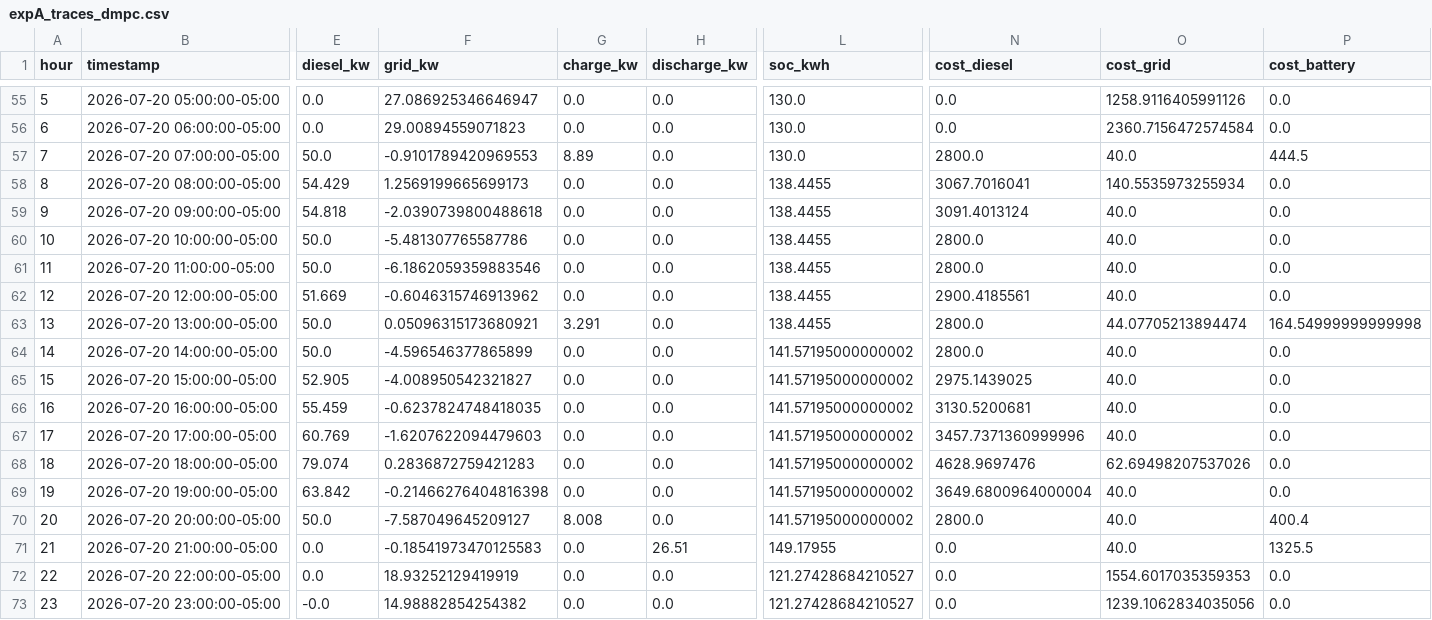
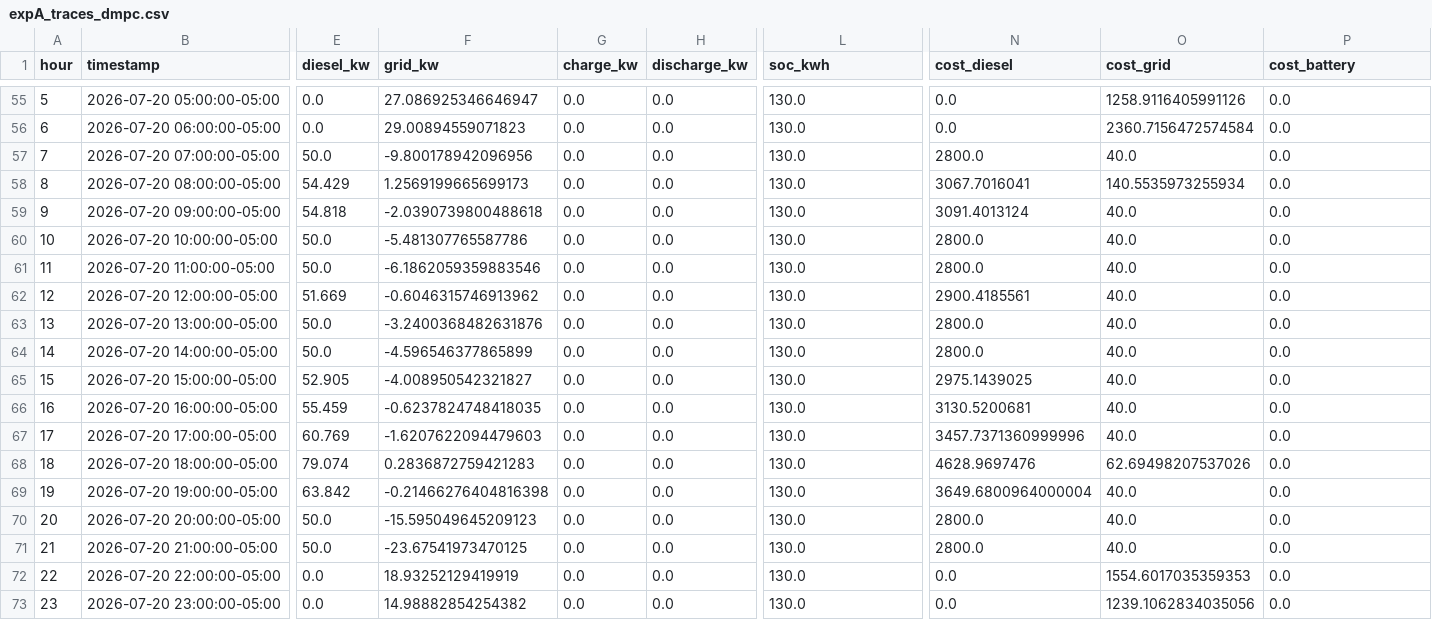
Before and after one commit to REQUIEM-FORCODE45/sistemas_inteligente_microrredes, a CSV file: results/pasto_narino/experiments/expA_traces_dmpc.csv, drawn as a sheet; only a part is shown, gaps mark what is left out; the diff covers the shown part only; the diff names each change by its address in the sheet, - before the commit and + after, or states it on an @@ line.

```diff
--- a/results/pasto_narino/experiments/expA_traces_dmpc.csv
+++ b/results/pasto_narino/experiments/expA_traces_dmpc.csv
-F57 (grid_kw): -0.9101789420969553
+F57 (grid_kw): -9.800178942096956
-G57 (charge_kw): 8.89
+G57 (charge_kw): 0.0
-P57 (cost_battery): 444.5
+P57 (cost_battery): 0.0
-L58:L63 (soc_kwh): 138.4455
+L58:L63 (soc_kwh): 130.0
-F63 (grid_kw): 0.05096315173680921
+F63 (grid_kw): -3.2400368482631876
-G63 (charge_kw): 3.291
+G63 (charge_kw): 0.0
-O63 (cost_grid): 44.07705213894474
+O63 (cost_grid): 40.0
-P63 (cost_battery): 164.54999999999998
+P63 (cost_battery): 0.0
-L64:L70 (soc_kwh): 141.57195000000002
+L64:L70 (soc_kwh): 130.0
-F70 (grid_kw): -7.587049645209127
+F70 (grid_kw): -15.595049645209123
-G70 (charge_kw): 8.008
+G70 (charge_kw): 0.0
-P70 (cost_battery): 400.4
+P70 (cost_battery): 0.0
-E71 (diesel_kw): 0.0
+E71 (diesel_kw): 50.0
-F71 (grid_kw): -0.18541973470125583
+F71 (grid_kw): -23.67541973470125
-H71 (discharge_kw): 26.51
+H71 (discharge_kw): 0.0
-L71 (soc_kwh): 149.17955
+L71 (soc_kwh): 130.0
-N71 (cost_diesel): 0.0
+N71 (cost_diesel): 2800.0
-P71 (cost_battery): 1325.5
+P71 (cost_battery): 0.0
-L72:L73 (soc_kwh): 121.27428684210527
+L72:L73 (soc_kwh): 130.0
-E73 (diesel_kw): -0.0
+E73 (diesel_kw): 0.0
```
Also changed, not shown: 59 edited cells elsewhere in this file, results/pasto_narino/experiments/expA_cumulative_cost.csv, results/pasto_narino/experiments/expA_metrics.csv, 19 other files.
